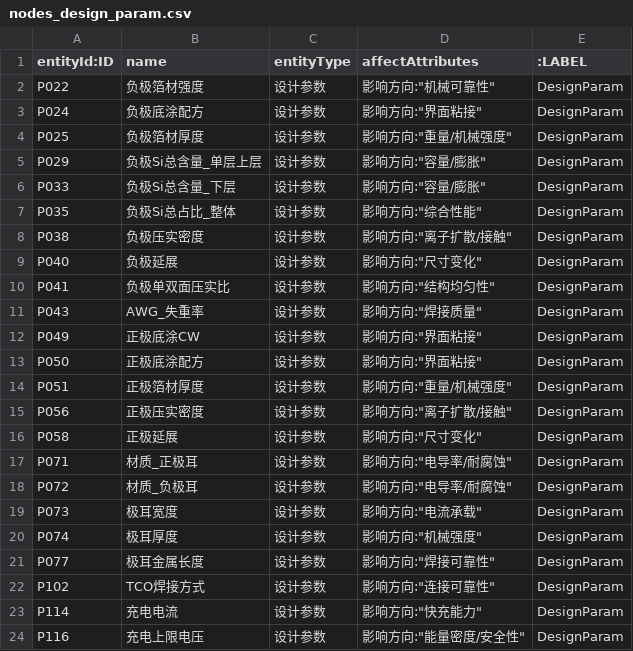
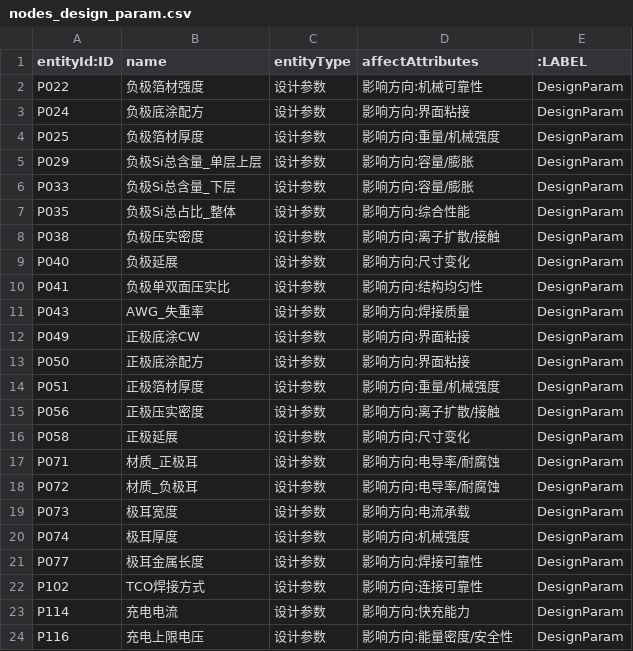
Before and after one commit to Ninatuzi/-, a CSV file: neo4j_import_mechanical_fracture/nodes_design_param.csv, drawn as a sheet.

```diff
--- a/neo4j_import_mechanical_fracture/nodes_design_param.csv
+++ b/neo4j_import_mechanical_fracture/nodes_design_param.csv
@@ -1,24 +1,24 @@
 entityId:ID,name,entityType,affectAttributes,:LABEL
-P022,负极箔材强度,设计参数,"影响方向":"机械可靠性",DesignParam
-P024,负极底涂配方,设计参数,"影响方向":"界面粘接",DesignParam
-P025,负极箔材厚度,设计参数,"影响方向":"重量/机械强度",DesignParam
-P029,负极Si总含量_单层上层,设计参数,"影响方向":"容量/膨胀",DesignParam
-P033,负极Si总含量_下层,设计参数,"影响方向":"容量/膨胀",DesignParam
-P035,负极Si总占比_整体,设计参数,"影响方向":"综合性能",DesignParam
-P038,负极压实密度,设计参数,"影响方向":"离子扩散/接触",DesignParam
-P040,负极延展,设计参数,"影响方向":"尺寸变化",DesignParam
-P041,负极单双面压实比,设计参数,"影响方向":"结构均匀性",DesignParam
-P043,AWG_失重率,设计参数,"影响方向":"焊接质量",DesignParam
-P049,正极底涂CW,设计参数,"影响方向":"界面粘接",DesignParam
-P050,正极底涂配方,设计参数,"影响方向":"界面粘接",DesignParam
-P051,正极箔材厚度,设计参数,"影响方向":"重量/机械强度",DesignParam
-P056,正极压实密度,设计参数,"影响方向":"离子扩散/接触",DesignParam
-P058,正极延展,设计参数,"影响方向":"尺寸变化",DesignParam
-P071,材质_正极耳,设计参数,"影响方向":"电导率/耐腐蚀",DesignParam
-P072,材质_负极耳,设计参数,"影响方向":"电导率/耐腐蚀",DesignParam
-P073,极耳宽度,设计参数,"影响方向":"电流承载",DesignParam
-P074,极耳厚度,设计参数,"影响方向":"机械强度",DesignParam
-P077,极耳金属长度,设计参数,"影响方向":"焊接可靠性",DesignParam
-P102,TCO焊接方式,设计参数,"影响方向":"连接可靠性",DesignParam
-P114,充电电流,设计参数,"影响方向":"快充能力",DesignParam
-P116,充电上限电压,设计参数,"影响方向":"能量密度/安全性",DesignParam
+P022,负极箔材强度,设计参数,影响方向:机械可靠性,DesignParam
+P024,负极底涂配方,设计参数,影响方向:界面粘接,DesignParam
+P025,负极箔材厚度,设计参数,影响方向:重量/机械强度,DesignParam
+P029,负极Si总含量_单层上层,设计参数,影响方向:容量/膨胀,DesignParam
+P033,负极Si总含量_下层,设计参数,影响方向:容量/膨胀,DesignParam
+P035,负极Si总占比_整体,设计参数,影响方向:综合性能,DesignParam
+P038,负极压实密度,设计参数,影响方向:离子扩散/接触,DesignParam
+P040,负极延展,设计参数,影响方向:尺寸变化,DesignParam
+P041,负极单双面压实比,设计参数,影响方向:结构均匀性,DesignParam
+P043,AWG_失重率,设计参数,影响方向:焊接质量,DesignParam
+P049,正极底涂CW,设计参数,影响方向:界面粘接,DesignParam
+P050,正极底涂配方,设计参数,影响方向:界面粘接,DesignParam
+P051,正极箔材厚度,设计参数,影响方向:重量/机械强度,DesignParam
+P056,正极压实密度,设计参数,影响方向:离子扩散/接触,DesignParam
+P058,正极延展,设计参数,影响方向:尺寸变化,DesignParam
+P071,材质_正极耳,设计参数,影响方向:电导率/耐腐蚀,DesignParam
+P072,材质_负极耳,设计参数,影响方向:电导率/耐腐蚀,DesignParam
+P073,极耳宽度,设计参数,影响方向:电流承载,DesignParam
+P074,极耳厚度,设计参数,影响方向:机械强度,DesignParam
+P077,极耳金属长度,设计参数,影响方向:焊接可靠性,DesignParam
+P102,TCO焊接方式,设计参数,影响方向:连接可靠性,DesignParam
+P114,充电电流,设计参数,影响方向:快充能力,DesignParam
+P116,充电上限电压,设计参数,影响方向:能量密度/安全性,DesignParam
```
Also changed, not shown: neo4j_import_edge_lithium_plating/nodes_failure_mode.csv, neo4j_import_mechanical_fracture/nodes_failure_mode.csv, 3 other files.
